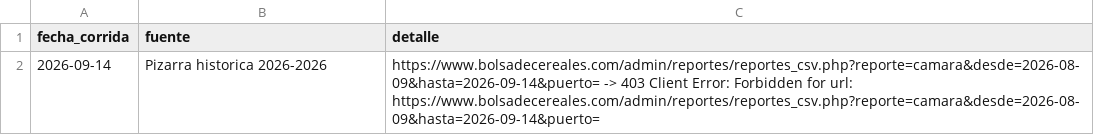
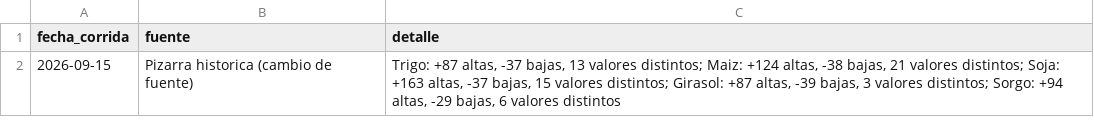
Before and after one commit to jamontedoro/panel-macro, a CSV file: datos/incidencias.csv, drawn as a sheet.

```diff
--- a/datos/incidencias.csv
+++ b/datos/incidencias.csv
@@ -1,2 +1,2 @@
 fecha_corrida,fuente,detalle
-2026-09-14,Pizarra historica 2026-2026,https://www.bolsadecereales.com/admin/reportes/reportes_csv.php?reporte=camara&desde=2026-08-09&hasta=2026-09-14&puerto= -> 403 Client Error: Forbidden for url: https://www.bolsadecereales.com/admin/reportes/reportes_csv.php?reporte=camara&desde=2026-08-09&hasta=2026-09-14&puerto=
+2026-09-15,Pizarra historica (cambio de fuente),"Trigo: +87 altas, -37 bajas, 13 valores distintos; Maiz: +124 altas, -38 bajas, 21 valores distintos; Soja: +163 altas, -37 bajas, 15 valores distintos; Girasol: +87 altas, -39 bajas, 3 valores distintos; Sorgo: +94 altas, -29 bajas, 6 valores distintos"
```
Also changed, not shown: datos/control.csv, datos/granos_historico.csv, 3 other files.
